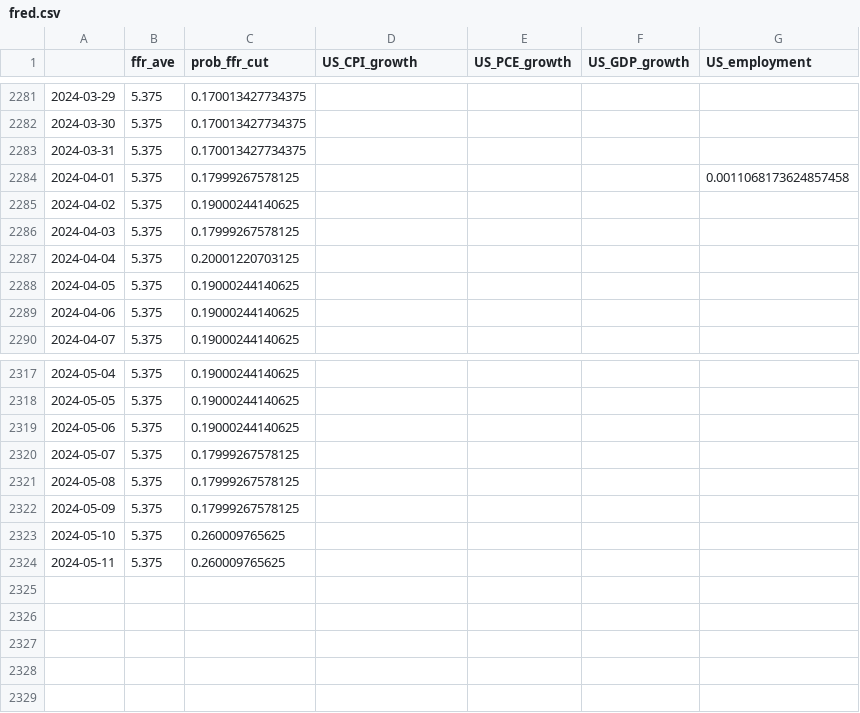
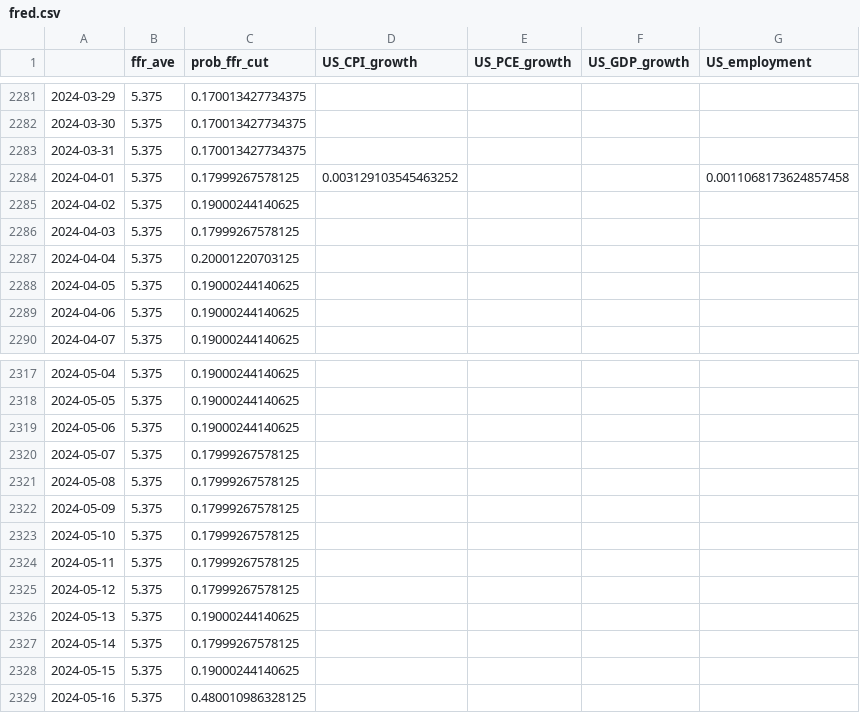
Before and after one commit to eightsmile/Blog_Post, a CSV file: Datasets/fred.csv, drawn as a sheet; only a part is shown, gaps mark what is left out.

```diff
--- a/Datasets/fred.csv
+++ b/Datasets/fred.csv
@@ -2283,3 +2283,3 @@
 2024-03-31,5.375,0.170013427734375,,,,
-2024-04-01,5.375,0.17999267578125,,,,0.0011068173624857458
+2024-04-01,5.375,0.17999267578125,0.003129103545463252,,,0.0011068173624857458
 2024-04-02,5.375,0.19000244140625,,,,
@@ -2322,3 +2322,8 @@
 2024-05-09,5.375,0.17999267578125,,,,
-2024-05-10,5.375,0.260009765625,,,,
-2024-05-11,5.375,0.260009765625,,,,
+2024-05-10,5.375,0.17999267578125,,,,
+2024-05-11,5.375,0.17999267578125,,,,
+2024-05-12,5.375,0.17999267578125,,,,
+2024-05-13,5.375,0.19000244140625,,,,
+2024-05-14,5.375,0.17999267578125,,,,
+2024-05-15,5.375,0.19000244140625,,,,
+2024-05-16,5.375,0.480010986328125,,,,
```
Also changed, not shown: Datasets/yf.csv, 4 other files.
